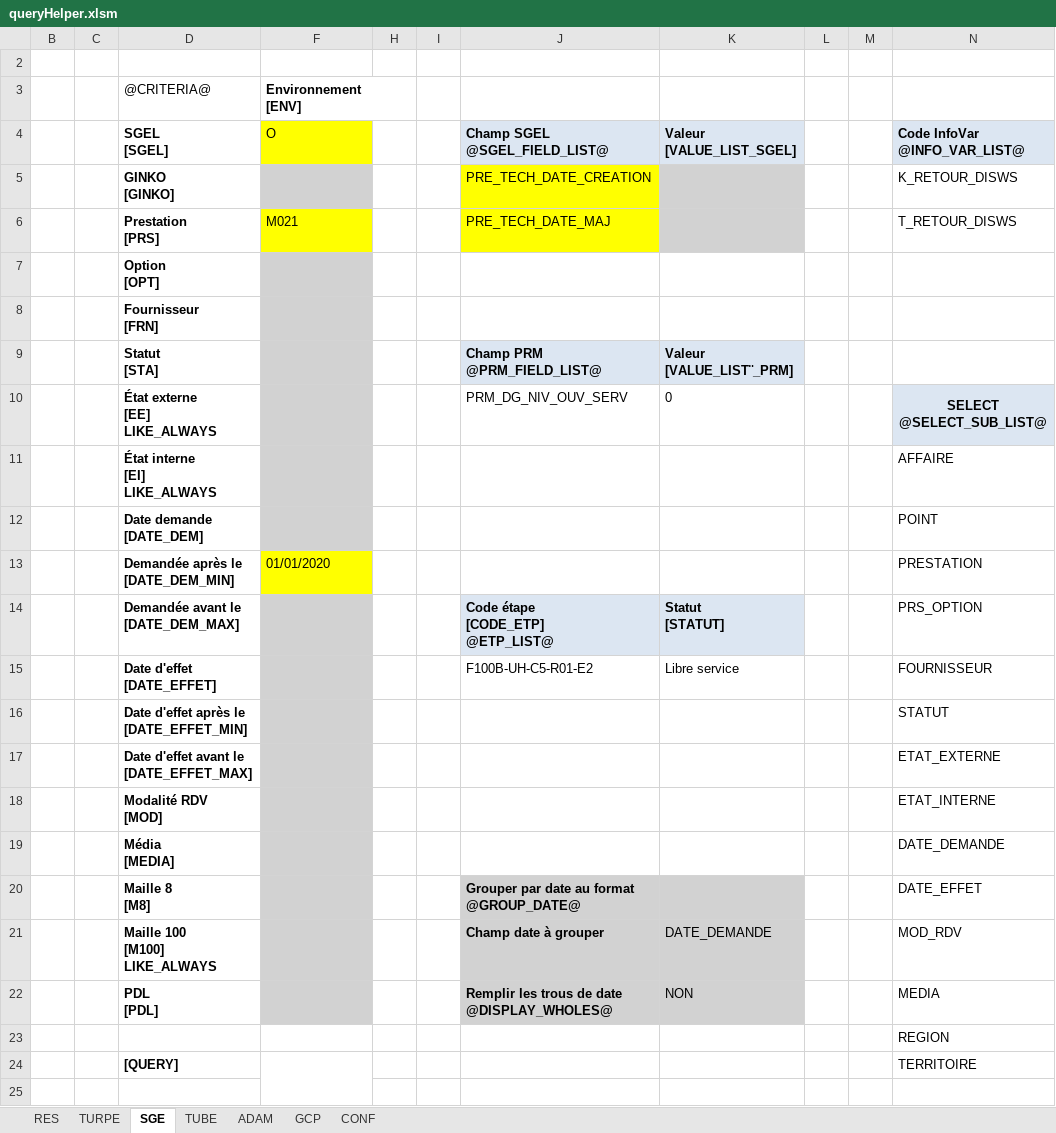
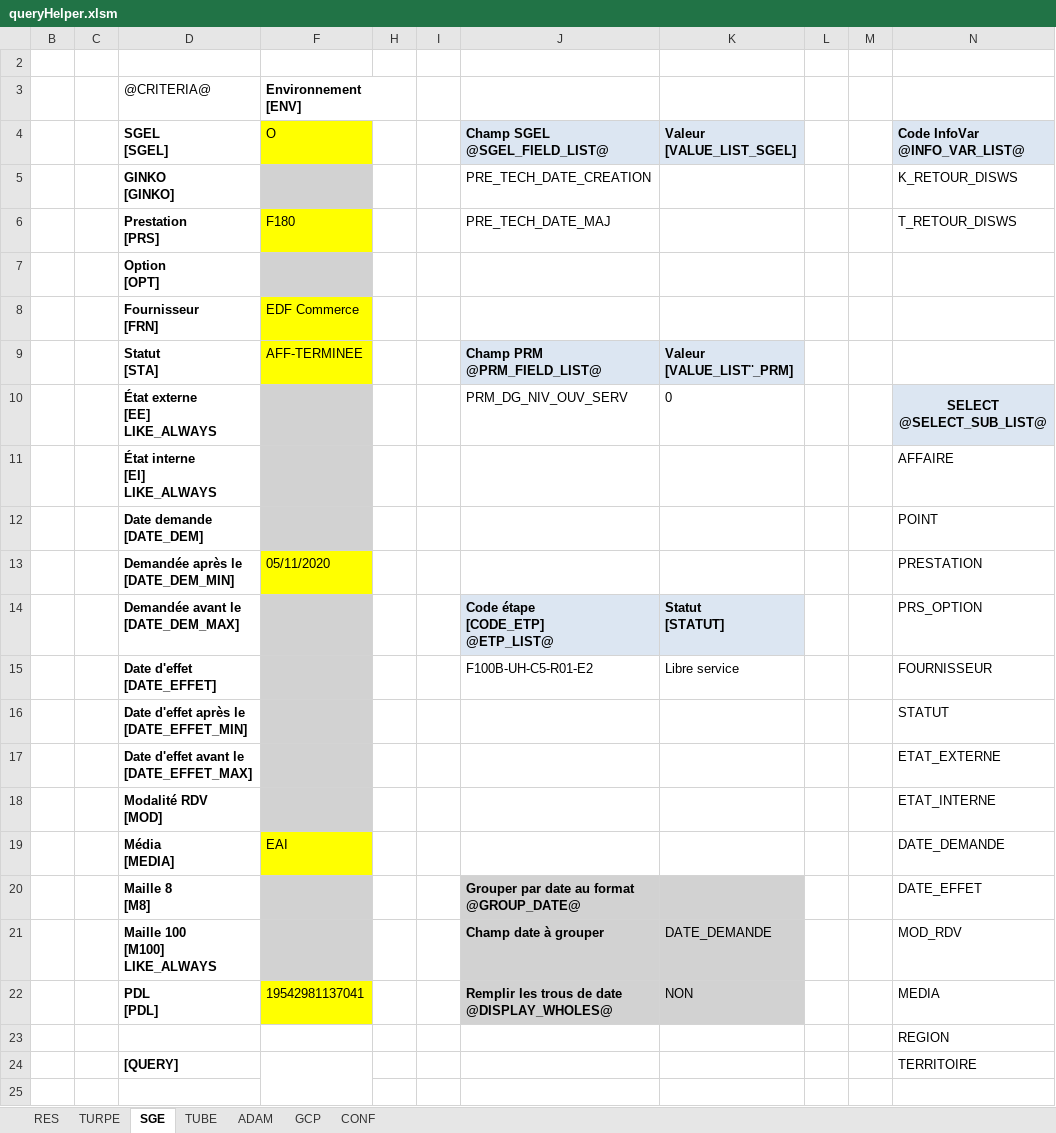
Before and after one commit to paularnaud2/CAPC5, an Excel workbook: Excel/queryHelper/queryHelper.xlsm, sheet SGE, drawn as a sheet; only a part is shown; values as stored, in another font and other column widths than the file's, no borders; charts and pictures not drawn; the diff names each change by its address in the sheet, - before the commit and + after, or states it on an @@ line.

```diff
--- a/Excel/queryHelper/queryHelper.xlsm (sheet SGE)
+++ b/Excel/queryHelper/queryHelper.xlsm (sheet SGE)
-J5:J6 fill: #FFFF00
+J5:J6 fill: none
-K5:K6 fill: #D2D2D2
+K5:K6 fill: none
-F6: M021
+F6: F180
-F8: (empty)
+F8: EDF Commerce
-F8:F9 fill: #D2D2D2
+F8:F9 fill: #FFFF00
-F9: (empty)
+F9: AFF-TERMINEE
-F13: 01/01/2020
+F13: 05/11/2020
-F19: (empty)
+F19: EAI
-F19 fill: #D2D2D2
+F19 fill: #FFFF00
-F22: (empty)
+F22: 19542981137041
-F22 fill: #D2D2D2
+F22 fill: #FFFF00
```
Also changed, not shown: hidden cells, charts or pictures, 5 other files.
